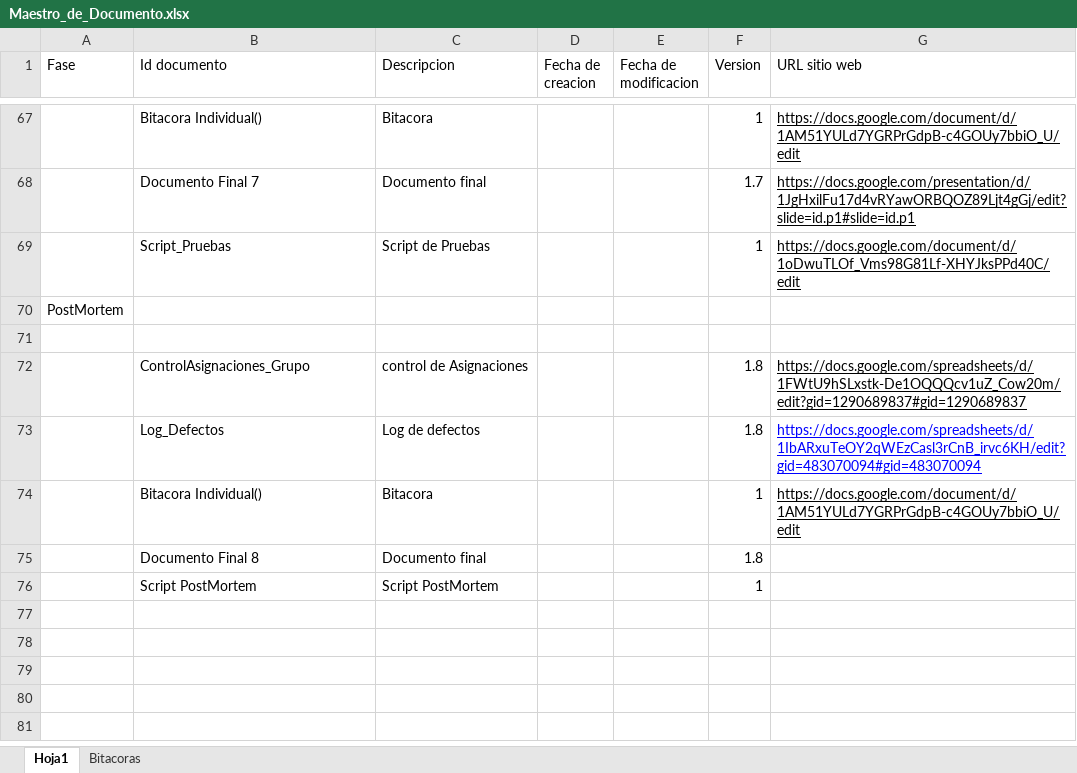
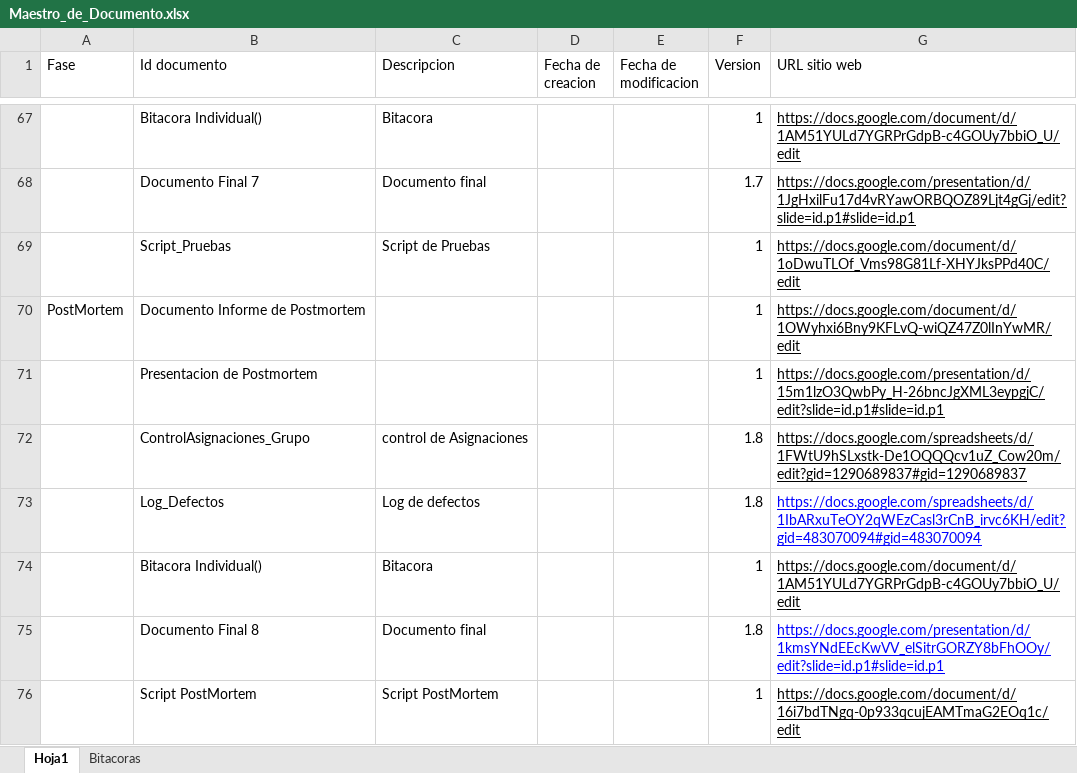
Before and after one commit to Nico2002345/PaginaIngSoftware, an Excel workbook: assets/docs/Maestro_de_Documento.xlsx, sheet Hoja1, drawn as a sheet; only a part is shown, gaps mark what is left out; values as stored, in another font and other column widths than the file's, no borders; charts and pictures not drawn; removed rows and columns are numbered as before the commit, all else as after; the diff names each change by its address in the sheet, - before the commit and + after, or states it on an @@ line.

```diff
--- a/assets/docs/Maestro_de_Documento.xlsx (sheet Hoja1)
+++ b/assets/docs/Maestro_de_Documento.xlsx (sheet Hoja1)
-row 70: PostMortem
-row 70: (empty)
+row 70: PostMortem | Documento Informe de Postmortem |  |  |  | 1 | https://docs.google.com/document/d/1OWyhxi6Bny9KFLvQ-wiQZ47Z0lInYwMR/edit
+row 71:  | Presentacion de Postmortem |  |  |  | 1 | https://docs.google.com/presentation/d/15m1lzO3QwbPy_H-26bncJgXML3eypgjC/edit?slide=id.p1#slide=id.p1
-G75 (URL sitio web): (empty)
+G75 (URL sitio web): https://docs.google.com/presentation/d/1kmsYNdEEcKwVV_elSitrGORZY8bFhOOy/edit?slide=id.p1#slide=id.p1
-G76 (URL sitio web): (empty)
+G76 (URL sitio web): https://docs.google.com/document/d/16i7bdTNgq-0p933qcujEAMTmaG2EOq1c/edit
```
Also changed, not shown: 1 other file.
